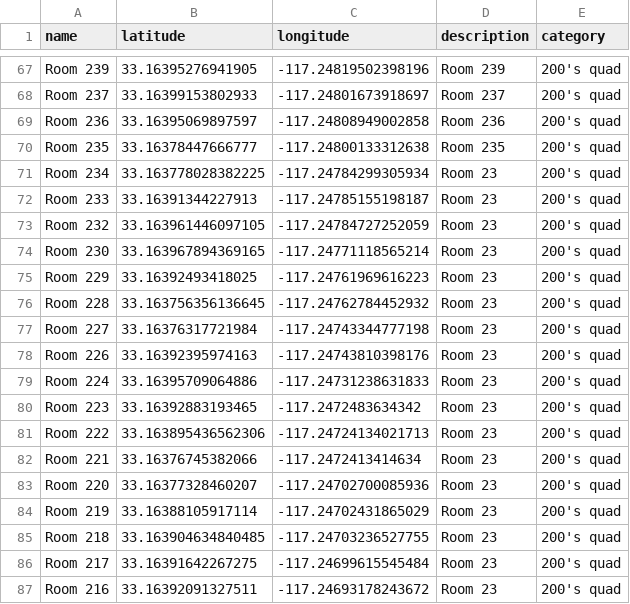
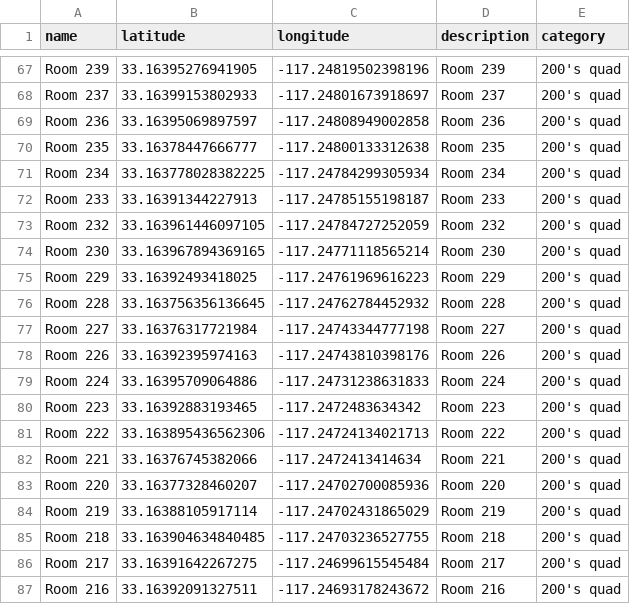
Before and after one commit to emilmiranda112/interactive-campus-map-app, a CSV file: server_code/campus_locations.csv, drawn as a sheet; only a part is shown, gaps mark what is left out.

Commit message:
Update campus_locations.csv

```diff
--- a/server_code/campus_locations.csv
+++ b/server_code/campus_locations.csv
@@ -70,18 +70,18 @@ Room 236, 33.16395069897597, -117.24808949002858, Room 236,200's quad
 Room 235, 33.16378447666777, -117.24800133312638, Room 235,200's quad
-Room 234, 33.163778028382225, -117.24784299305934, Room 23,200's quad
-Room 233, 33.16391344227913, -117.24785155198187, Room 23,200's quad
-Room 232, 33.163961446097105, -117.24784727252059, Room 23,200's quad
-Room 230, 33.163967894369165, -117.24771118565214, Room 23,200's quad
-Room 229, 33.16392493418025, -117.24761969616223, Room 23,200's quad
-Room 228, 33.163756356136645, -117.24762784452932, Room 23,200's quad
-Room 227, 33.16376317721984, -117.24743344777198, Room 23,200's quad
-Room 226, 33.16392395974163, -117.24743810398176, Room 23,200's quad
-Room 224, 33.16395709064886, -117.24731238631833, Room 23,200's quad
-Room 223, 33.16392883193465, -117.2472483634342, Room 23,200's quad
-Room 222, 33.163895436562306, -117.24724134021713, Room 23,200's quad
-Room 221, 33.16376745382066, -117.2472413414634, Room 23,200's quad
-Room 220, 33.16377328460207, -117.24702700085936, Room 23,200's quad
-Room 219, 33.16388105917114, -117.24702431865029, Room 23,200's quad
-Room 218, 33.163904634840485, -117.24703236527755, Room 23,200's quad
-Room 217, 33.16391642267275, -117.24699615545484, Room 23,200's quad
-Room 216, 33.16392091327511, -117.24693178243672, Room 23,200's quad
+Room 234, 33.163778028382225, -117.24784299305934, Room 234,200's quad
+Room 233, 33.16391344227913, -117.24785155198187, Room 233,200's quad
+Room 232, 33.163961446097105, -117.24784727252059, Room 232,200's quad
+Room 230, 33.163967894369165, -117.24771118565214, Room 230,200's quad
+Room 229, 33.16392493418025, -117.24761969616223, Room 229,200's quad
+Room 228, 33.163756356136645, -117.24762784452932, Room 228,200's quad
+Room 227, 33.16376317721984, -117.24743344777198, Room 227,200's quad
+Room 226, 33.16392395974163, -117.24743810398176, Room 226,200's quad
+Room 224, 33.16395709064886, -117.24731238631833, Room 224,200's quad
+Room 223, 33.16392883193465, -117.2472483634342, Room 223,200's quad
+Room 222, 33.163895436562306, -117.24724134021713, Room 222,200's quad
+Room 221, 33.16376745382066, -117.2472413414634, Room 221,200's quad
+Room 220, 33.16377328460207, -117.24702700085936, Room 220,200's quad
+Room 219, 33.16388105917114, -117.24702431865029, Room 219,200's quad
+Room 218, 33.163904634840485, -117.24703236527755, Room 218,200's quad
+Room 217, 33.16391642267275, -117.24699615545484, Room 217,200's quad
+Room 216, 33.16392091327511, -117.24693178243672, Room 216,200's quad
```
